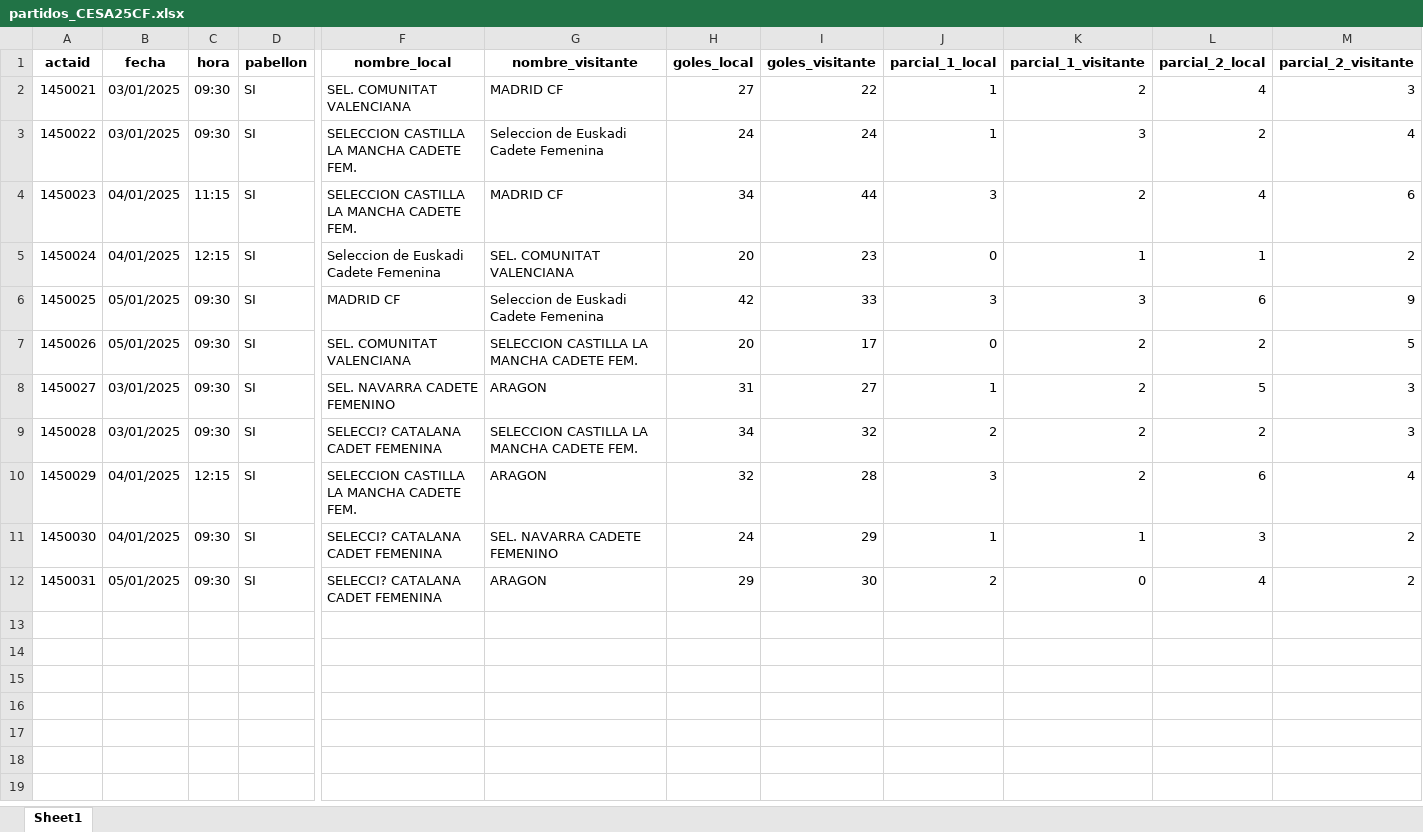
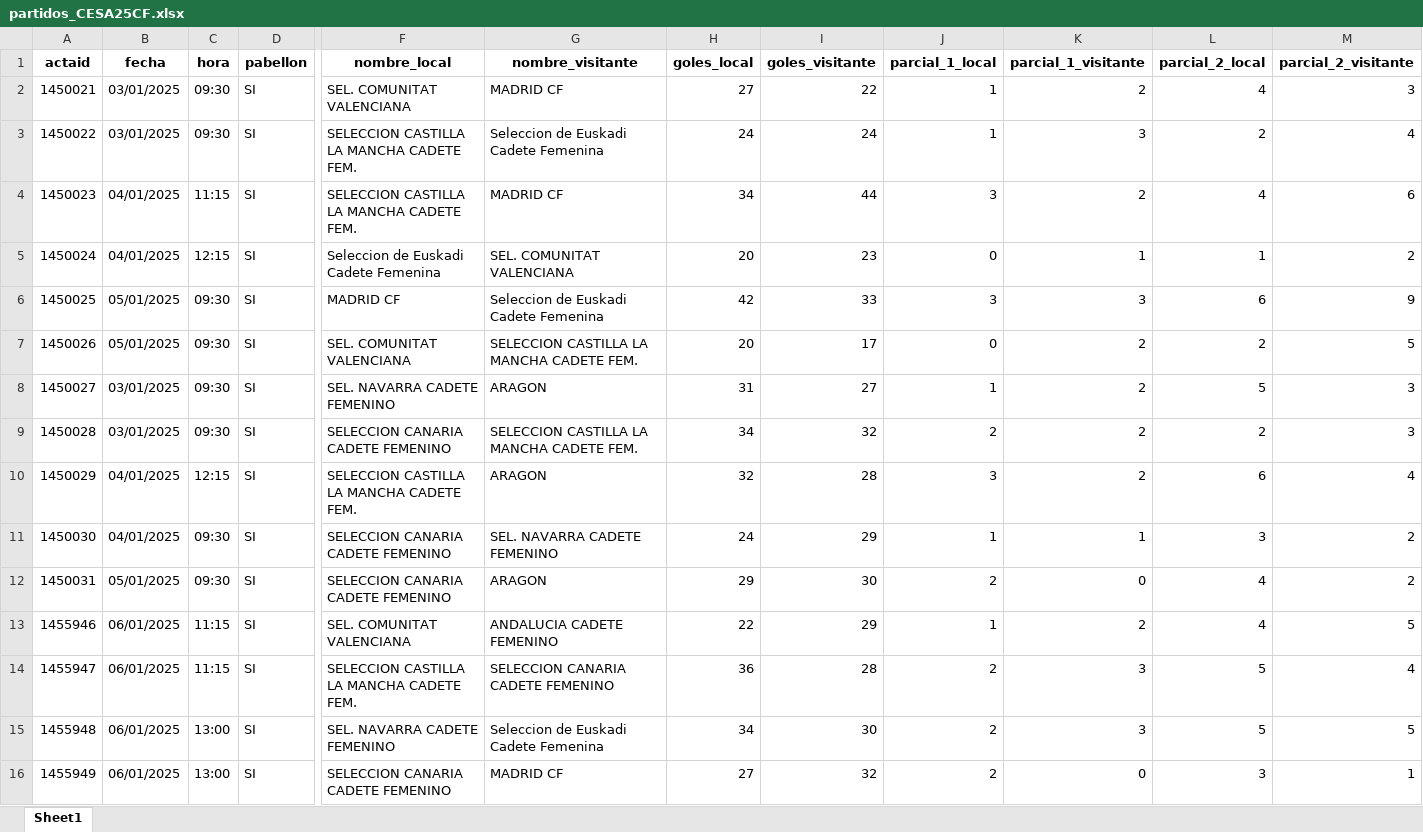
Before and after one commit to GF3000/AnalisisFranco-Dashboard, an Excel workbook: data/partidos/partidos_CESA25CF.xlsx, sheet Sheet1, drawn as a sheet; only a part is shown, gaps mark what is left out; values as stored, in another font and other column widths than the file's, no borders; rows hold the shown columns only; the diff names each change by its address in the sheet, - before the commit and + after, or states it on an @@ line.

```diff
--- a/data/partidos/partidos_CESA25CF.xlsx (sheet Sheet1)
+++ b/data/partidos/partidos_CESA25CF.xlsx (sheet Sheet1)
-F9 (nombre_local): SELECCI? CATALANA CADET FEMENINA
+F9 (nombre_local): SELECCION CANARIA CADETE FEMENINO
-F11:F12 (nombre_local): SELECCI? CATALANA CADET FEMENINA
+F11:F12 (nombre_local): SELECCION CANARIA CADETE FEMENINO
+row 13: 1455946 | 06/01/2025 | 11:15 | SI | SEL. COMUNITAT VALENCIANA | ANDALUCIA CADETE FEMENINO | 22 | 29 | 1 | 2 | 4 | 5
+row 14: 1455947 | 06/01/2025 | 11:15 | SI | SELECCION CASTILLA LA MANCHA CADETE FEM. | SELECCION CANARIA CADETE FEMENINO | 36 | 28 | 2 | 3 | 5 | 4
+row 15: 1455948 | 06/01/2025 | 13:00 | SI | SEL. NAVARRA CADETE FEMENINO | Seleccion de Euskadi Cadete Femenina | 34 | 30 | 2 | 3 | 5 | 5
+row 16: 1455949 | 06/01/2025 | 13:00 | SI | SELECCION CANARIA CADETE FEMENINO | MADRID CF | 27 | 32 | 2 | 0 | 3 | 1
```
Also changed, not shown: data/partidos/partidos_CESA25CM.xlsx, data/partidos/partidos_CESA25IF.xlsx, 3 other files.
